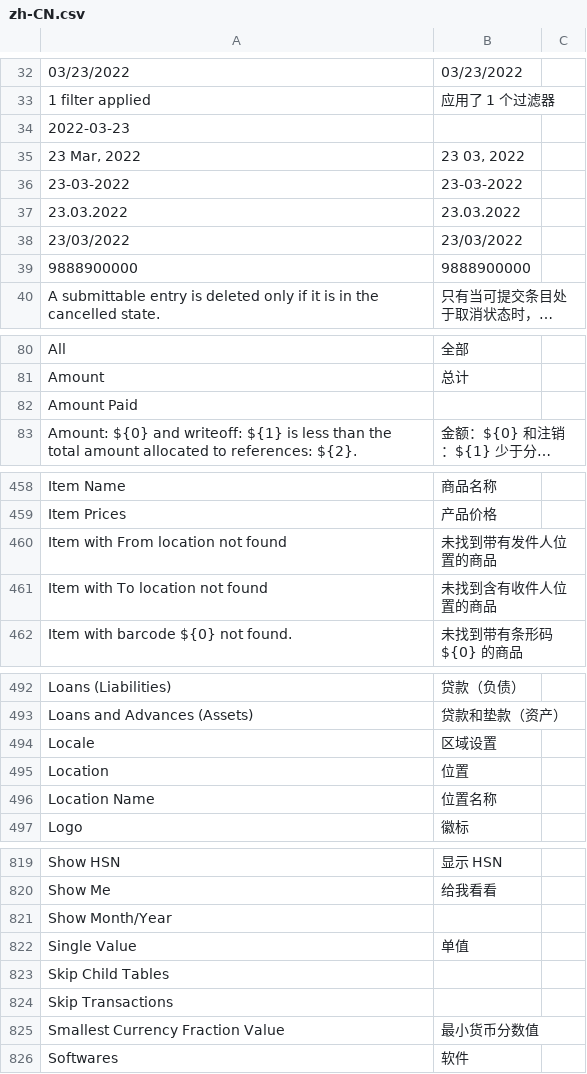
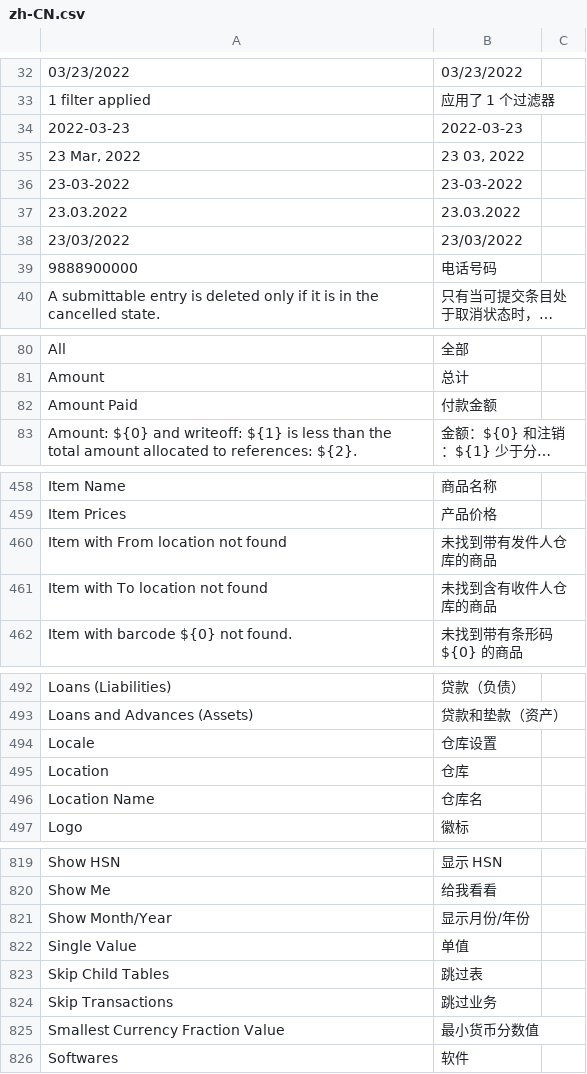
Before and after one commit to jaylee137/books, a CSV file: translations/zh-CN.csv, drawn as a sheet; only a part is shown, gaps mark what is left out; long unchanged cells end in …; the diff covers the shown part only; the diff names each change by its address in the sheet, - before the commit and + after, or states it on an @@ line.

```diff
--- a/translations/zh-CN.csv
+++ b/translations/zh-CN.csv
-B34: (empty)
+B34: 2022-03-23
-B39: 9888900000
+B39: 电话号码
-B82: (empty)
+B82: 付款金额
-B460: 未找到带有发件人位置的商品
+B460: 未找到带有发件人仓库的商品
-B461: 未找到含有收件人位置的商品
+B461: 未找到含有收件人仓库的商品
-B494: 区域设置
+B494: 仓库设置
-B495: 位置
+B495: 仓库
-B496: 位置名称
+B496: 仓库名
-B821: (empty)
+B821: 显示月份/年份
-B823: (empty)
+B823: 跳过表
-B824: (empty)
+B824: 跳过业务
```
Also changed, not shown: 6 added rows and 32 edited cells elsewhere in this file.
